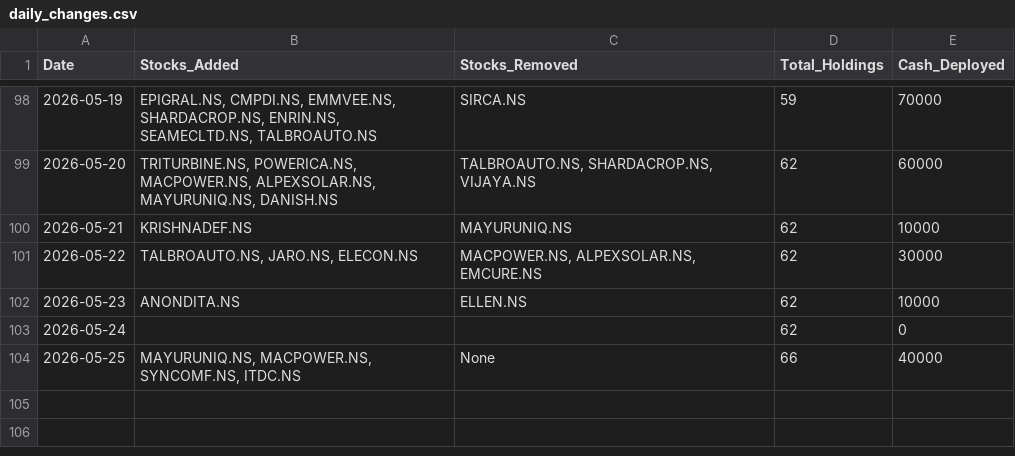
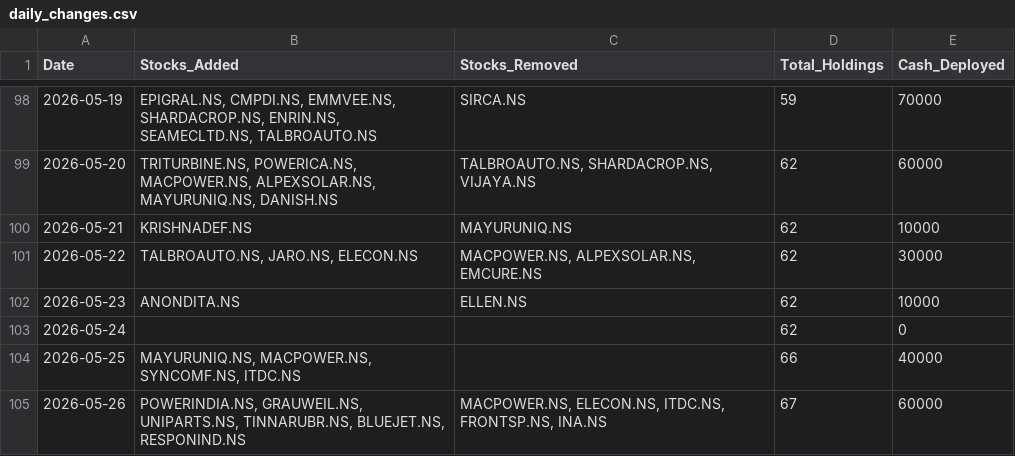
Before and after one commit to hitkarsh-singh/screener-tracker, a CSV file: data/daily_changes.csv, drawn as a sheet; only a part is shown, gaps mark what is left out.

```diff
--- a/data/daily_changes.csv
+++ b/data/daily_changes.csv
@@ -103,2 +103,3 @@ Date,Stocks_Added,Stocks_Removed,Total_Holdings,Cash_Deployed
 2026-05-24,,,62,0
-2026-05-25,"MAYURUNIQ.NS, MACPOWER.NS, SYNCOMF.NS, ITDC.NS",None,66,40000
+2026-05-25,"MAYURUNIQ.NS, MACPOWER.NS, SYNCOMF.NS, ITDC.NS",,66,40000
+2026-05-26,"POWERINDIA.NS, GRAUWEIL.NS, UNIPARTS.NS, TINNARUBR.NS, BLUEJET.NS, RESPONIND.NS","MACPOWER.NS, ELECON.NS, ITDC.NS, FRONTSP.NS, INA.NS",67,60000
```
Also changed, not shown: data/current_holdings.csv, data/portfolio_value.csv, 4 other files.
